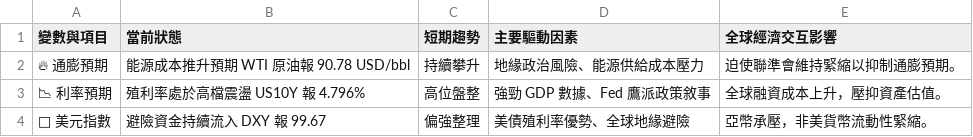
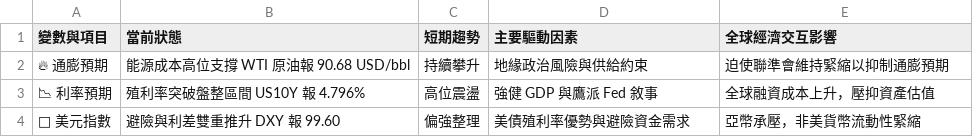
Before and after one commit to soga52-rgb/macro-dashboard, a CSV file: macro_analysis.csv, drawn as a sheet.

```diff
--- a/macro_analysis.csv
+++ b/macro_analysis.csv
@@ -1,4 +1,4 @@
 變數與項目,當前狀態,短期趨勢,主要驅動因素,全球經濟交互影響
-🔥 通膨預期,能源成本推升預期 WTI 原油報 90.78 USD/bbl,持續攀升,地緣政治風險、能源供給成本壓力,迫使聯準會維持緊縮以抑制通膨預期。
-📉 利率預期,殖利率處於高檔震盪 US10Y 報 4.796%,高位盤整,強勁 GDP 數據、Fed 鷹派政策敘事,全球融資成本上升，壓抑資產估值。
-🦅 美元指數,避險資金持續流入 DXY 報 99.67,偏強整理,美債殖利率優勢、全球地緣避險,亞幣承壓，非美貨幣流動性緊縮。
+🔥 通膨預期,能源成本高位支撐 WTI 原油報 90.68 USD/bbl,持續攀升,地緣政治風險與供給約束,迫使聯準會維持緊縮以抑制通膨預期
+📉 利率預期,殖利率突破盤整區間 US10Y 報 4.796%,高位震盪,強健 GDP 與鷹派 Fed 敘事,全球融資成本上升，壓抑資產估值
+🦅 美元指數,避險與利差雙重推升 DXY 報 99.60,偏強整理,美債殖利率優勢與避險資金需求,亞幣承壓，非美貨幣流動性緊縮
```
Also changed, not shown: 5 other files.
